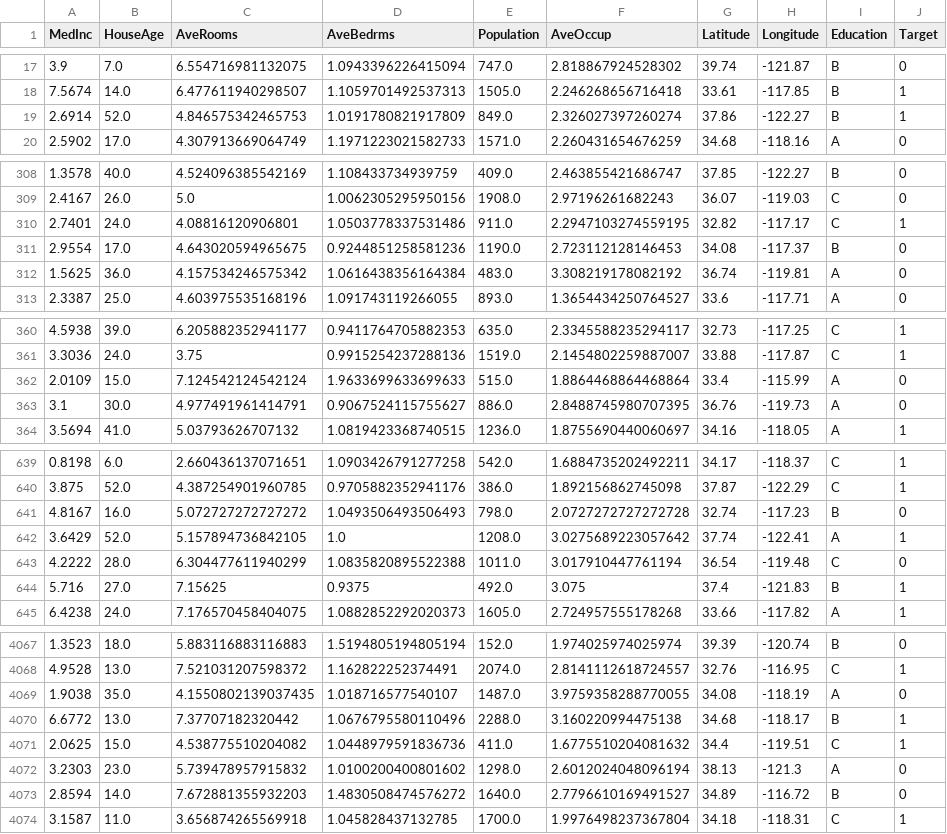
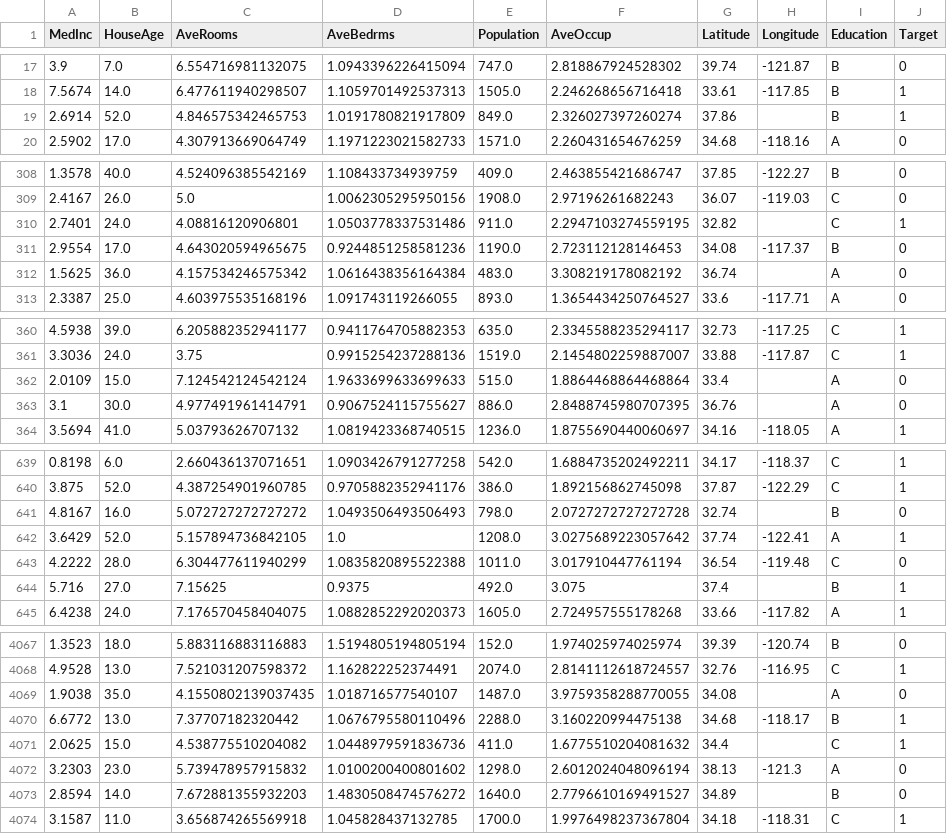
Before and after one commit to parsafarshadfar/eda_webapp, a CSV file: Examples/Data/HousingData_TestData.csv, drawn as a sheet; only a part is shown, gaps mark what is left out; the diff covers the shown part only.

```diff
--- a/Examples/Data/HousingData_TestData.csv
+++ b/Examples/Data/HousingData_TestData.csv
@@ -18,3 +18,3 @@ MedInc,HouseAge,AveRooms,AveBedrms,Population,AveOccup,Latitude,Longitude,Educat
 7.5674,14.0,6.477611940298507,1.1059701492537313,1505.0,2.246268656716418,33.61,-117.85,B,1
-2.6914,52.0,4.846575342465753,1.0191780821917809,849.0,2.326027397260274,37.86,-122.27,B,1
+2.6914,52.0,4.846575342465753,1.0191780821917809,849.0,2.326027397260274,37.86,,B,1
 2.5902,17.0,4.307913669064749,1.1971223021582733,1571.0,2.260431654676259,34.68,-118.16,A,0
@@ -309,5 +309,5 @@ MedInc,HouseAge,AveRooms,AveBedrms,Population,AveOccup,Latitude,Longitude,Educat
 2.4167,26.0,5.0,1.0062305295950156,1908.0,2.97196261682243,36.07,-119.03,C,0
-2.7401,24.0,4.08816120906801,1.0503778337531486,911.0,2.2947103274559195,32.82,-117.17,C,1
+2.7401,24.0,4.08816120906801,1.0503778337531486,911.0,2.2947103274559195,32.82,,C,1
 2.9554,17.0,4.643020594965675,0.9244851258581236,1190.0,2.723112128146453,34.08,-117.37,B,0
-1.5625,36.0,4.157534246575342,1.0616438356164384,483.0,3.308219178082192,36.74,-119.81,A,0
+1.5625,36.0,4.157534246575342,1.0616438356164384,483.0,3.308219178082192,36.74,,A,0
 2.3387,25.0,4.603975535168196,1.091743119266055,893.0,1.3654434250764527,33.6,-117.71,A,0
@@ -361,4 +361,4 @@ MedInc,HouseAge,AveRooms,AveBedrms,Population,AveOccup,Latitude,Longitude,Educat
 3.3036,24.0,3.75,0.9915254237288136,1519.0,2.1454802259887007,33.88,-117.87,C,1
-2.0109,15.0,7.124542124542124,1.9633699633699633,515.0,1.8864468864468864,33.4,-115.99,A,0
-3.1,30.0,4.977491961414791,0.9067524115755627,886.0,2.8488745980707395,36.76,-119.73,A,0
+2.0109,15.0,7.124542124542124,1.9633699633699633,515.0,1.8864468864468864,33.4,,A,0
+3.1,30.0,4.977491961414791,0.9067524115755627,886.0,2.8488745980707395,36.76,,A,0
 3.5694,41.0,5.03793626707132,1.0819423368740515,1236.0,1.8755690440060697,34.16,-118.05,A,1
@@ -640,6 +640,6 @@ MedInc,HouseAge,AveRooms,AveBedrms,Population,AveOccup,Latitude,Longitude,Educat
 3.875,52.0,4.387254901960785,0.9705882352941176,386.0,1.892156862745098,37.87,-122.29,C,1
-4.8167,16.0,5.072727272727272,1.0493506493506493,798.0,2.0727272727272728,32.74,-117.23,B,0
+4.8167,16.0,5.072727272727272,1.0493506493506493,798.0,2.0727272727272728,32.74,,B,0
 3.6429,52.0,5.157894736842105,1.0,1208.0,3.0275689223057642,37.74,-122.41,A,1
 4.2222,28.0,6.304477611940299,1.0835820895522388,1011.0,3.017910447761194,36.54,-119.48,C,0
-5.716,27.0,7.15625,0.9375,492.0,3.075,37.4,-121.83,B,1
+5.716,27.0,7.15625,0.9375,492.0,3.075,37.4,,B,1
 6.4238,24.0,7.176570458404075,1.0882852292020373,1605.0,2.724957555178268,33.66,-117.82,A,1
@@ -4068,7 +4068,7 @@ MedInc,HouseAge,AveRooms,AveBedrms,Population,AveOccup,Latitude,Longitude,Educat
 4.9528,13.0,7.521031207598372,1.162822252374491,2074.0,2.8141112618724557,32.76,-116.95,C,1
-1.9038,35.0,4.1550802139037435,1.018716577540107,1487.0,3.9759358288770055,34.08,-118.19,A,0
+1.9038,35.0,4.1550802139037435,1.018716577540107,1487.0,3.9759358288770055,34.08,,A,0
 6.6772,13.0,7.37707182320442,1.0676795580110496,2288.0,3.160220994475138,34.68,-118.17,B,1
-2.0625,15.0,4.538775510204082,1.0448979591836736,411.0,1.6775510204081632,34.4,-119.51,C,1
+2.0625,15.0,4.538775510204082,1.0448979591836736,411.0,1.6775510204081632,34.4,,C,1
 3.2303,23.0,5.739478957915832,1.0100200400801602,1298.0,2.6012024048096194,38.13,-121.3,A,0
-2.8594,14.0,7.672881355932203,1.4830508474576272,1640.0,2.7796610169491527,34.89,-116.72,B,0
+2.8594,14.0,7.672881355932203,1.4830508474576272,1640.0,2.7796610169491527,34.89,,B,0
 3.1587,11.0,3.656874265569918,1.045828437132785,1700.0,1.9976498237367804,34.18,-118.31,C,1
```
Also changed, not shown: 174 edited cells elsewhere in this file, Examples/Data/BreastCancer_TestData.csv, Examples/Data/BreastCancer_TrainData.csv, 6 other files.
